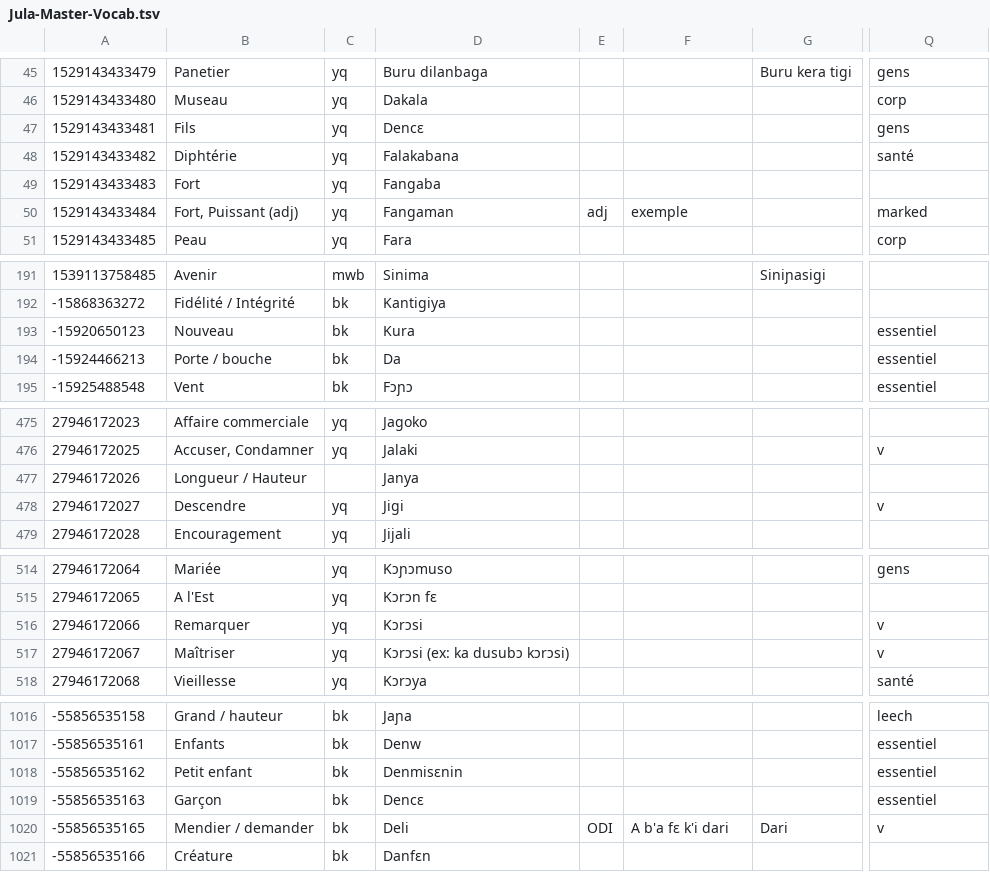
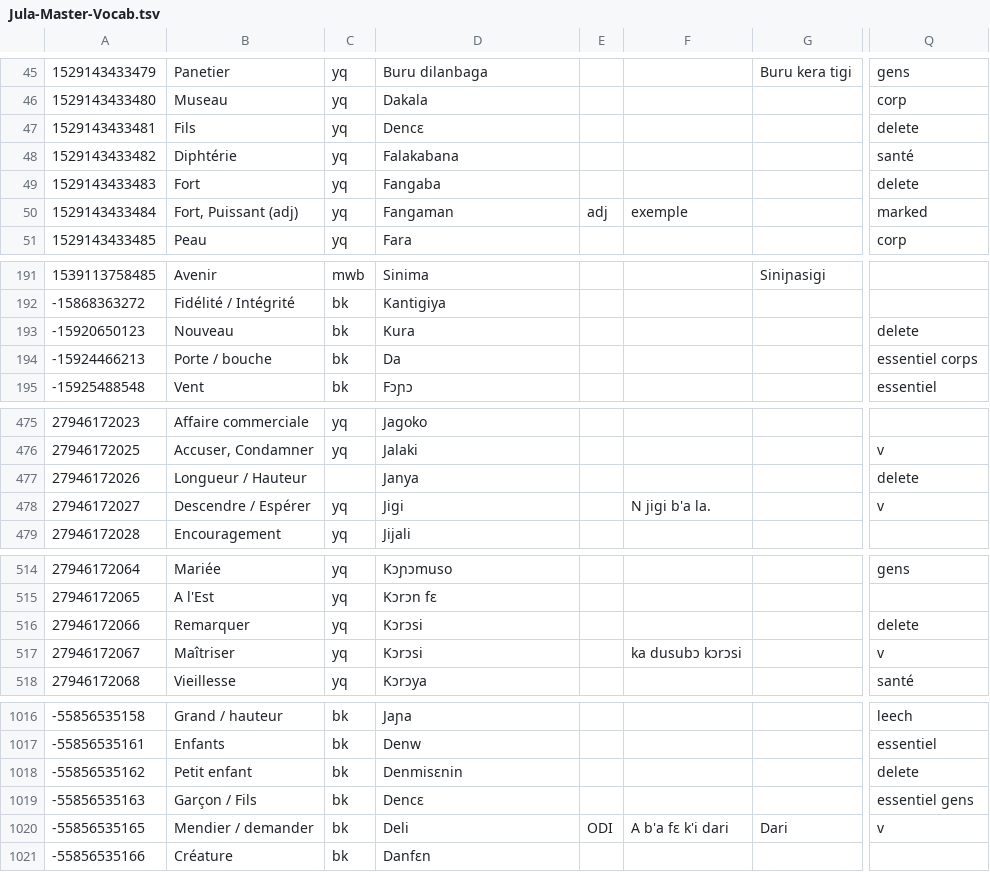
Before and after one commit to boydkelly/blog, a TSV file: static/download/Jula-Master-Vocab.tsv, drawn as a sheet; only a part is shown, gaps mark what is left out; the diff covers the shown part only; the diff names each change by its address in the sheet, - before the commit and + after, or states it on an @@ line.

Commit message:
manual merge

```diff
--- a/static/download/Jula-Master-Vocab.tsv
+++ b/static/download/Jula-Master-Vocab.tsv
-Q47: gens
+Q47: delete
-Q49: (empty)
+Q49: delete
-Q193: essentiel
+Q193: delete
-Q194: essentiel
+Q194: essentiel corps
-Q477: (empty)
+Q477: delete
-B478: Descendre
+B478: Descendre / Espérer
-F478: (empty)
+F478: N jigi b'a la.
-Q516: v
+Q516: delete
-D517: Kɔrɔsi (ex: ka dusubɔ kɔrɔsi)
+D517: Kɔrɔsi
-F517: (empty)
+F517: ka dusubɔ kɔrɔsi
-Q1018: essentiel
+Q1018: delete
-B1019: Garçon
+B1019: Garçon / Fils
-Q1019: essentiel
+Q1019: essentiel gens
```
Also changed, not shown: 36 edited cells elsewhere in this file.
